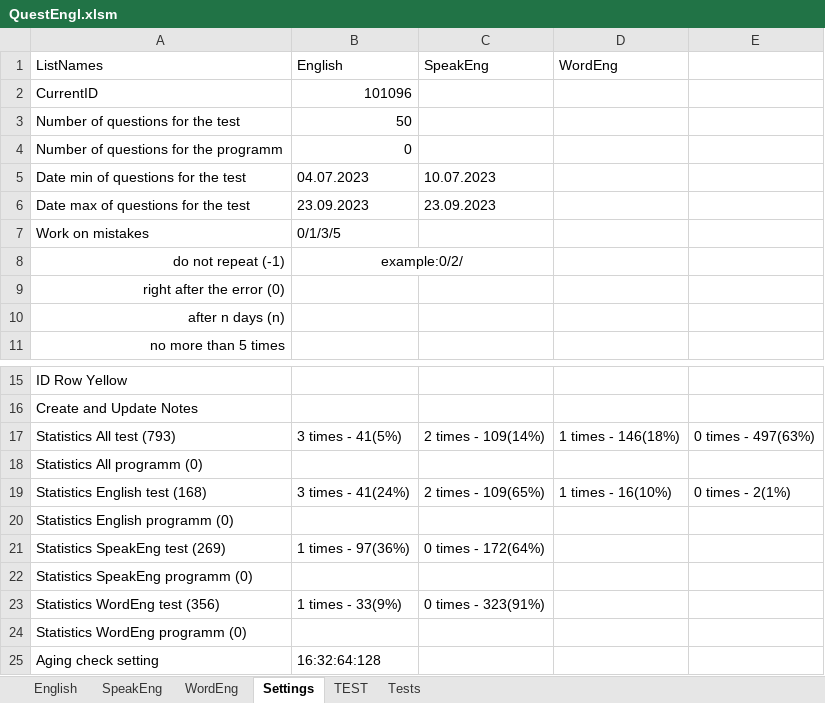
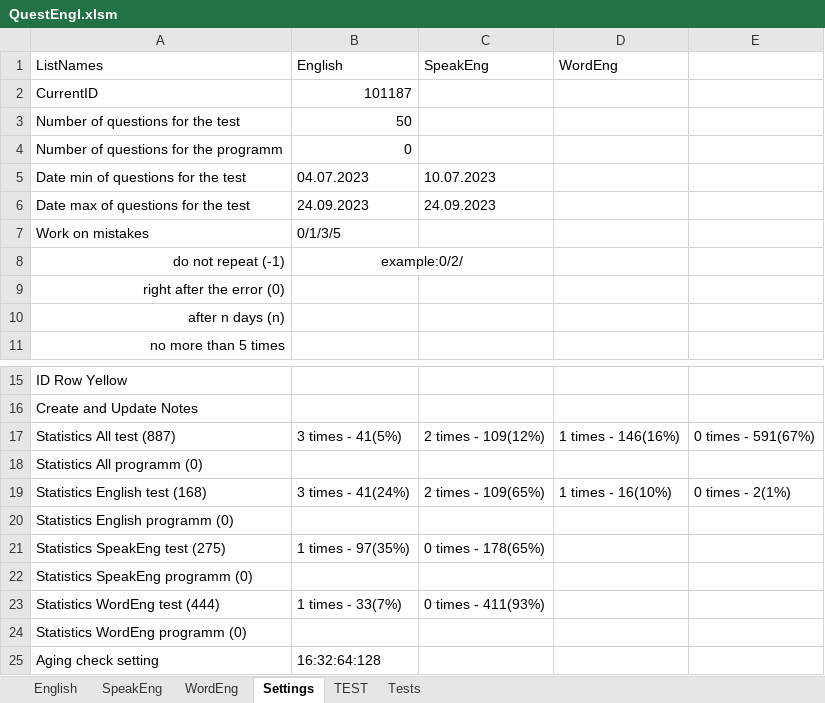
Before and after one commit to peleidmju/Learning, an Excel workbook: QuestEngl.xlsm, sheet Settings, drawn as a sheet; only a part is shown, gaps mark what is left out; values as stored, in another font and other column widths than the file's, no borders; the diff names each change by its address in the sheet, - before the commit and + after, or states it on an @@ line.

```diff
--- a/QuestEngl.xlsm (sheet Settings)
+++ b/QuestEngl.xlsm (sheet Settings)
-B2 (English): 101096
+B2 (English): 101187
-B6 (English): 23.09.2023
+B6 (English): 24.09.2023
-C6 (SpeakEng): 23.09.2023
+C6 (SpeakEng): 24.09.2023
-A17 (ListNames): Statistics All test (793)
+A17 (ListNames): Statistics All test (887)
-C17 (SpeakEng): 2 times - 109(14%)
+C17 (SpeakEng): 2 times - 109(12%)
-D17 (WordEng): 1 times - 146(18%)
+D17 (WordEng): 1 times - 146(16%)
-E17: 0 times - 497(63%)
+E17: 0 times - 591(67%)
-A21 (ListNames): Statistics SpeakEng test (269)
+A21 (ListNames): Statistics SpeakEng test (275)
-B21 (English): 1 times - 97(36%)
+B21 (English): 1 times - 97(35%)
-C21 (SpeakEng): 0 times - 172(64%)
+C21 (SpeakEng): 0 times - 178(65%)
-A23 (ListNames): Statistics WordEng test (356)
+A23 (ListNames): Statistics WordEng test (444)
-B23 (English): 1 times - 33(9%)
+B23 (English): 1 times - 33(7%)
-C23 (SpeakEng): 0 times - 323(91%)
+C23 (SpeakEng): 0 times - 411(93%)
```
Also changed, not shown: sheet WordEng, sheet TEST, sheet SpeakEng, hidden cells, Questionnaire.xlsm.
